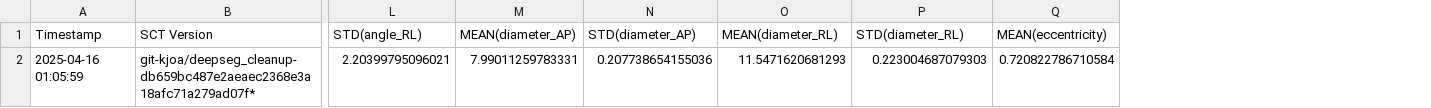
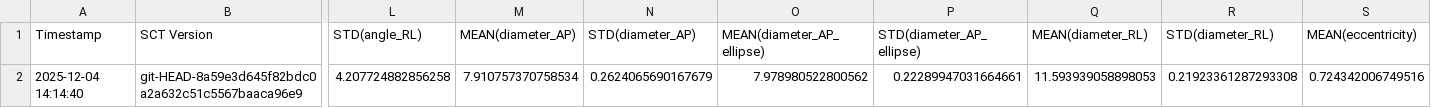
Before and after one commit to spinalcordtoolbox/spinalcordtoolbox, a CSV file: testing/batch_processing/cached_results/t2/csa_c2c3.csv, drawn as a sheet; only a part is shown, gaps mark what is left out; removed rows and columns are numbered as before the commit, all else as after; rows hold the shown columns only; the diff names each change by its address in the sheet, - before the commit and + after, or states it on an @@ line.

```diff
--- a/testing/batch_processing/cached_results/t2/csa_c2c3.csv
+++ b/testing/batch_processing/cached_results/t2/csa_c2c3.csv
+column O (MEAN(diameter_AP_ellipse)), empty
+column P (STD(diameter_AP_ellipse)), empty
-row 2: 2025-04-16 01:05:59 | git-kjoa/deepseg_cleanup-db659bc487e2aeaec2368e3a18afc71a279ad07f* | 2.20399795096021 | 7.99011259783331 | 0.207738654155036 | 11.5471620681293 | 0.223004687079303 | 0.720822786710584
+row 2: 2025-12-04 14:14:40 | git-HEAD-8a59e3d645f82bdc0a2a632c51c5567baaca96e9 | 4.207724882856258 | 7.910757370758534 | 0.2624065690167679 | 7.978980522800562 | 0.22289947031664661 | 11.593939058898053 | 0.21923361287293308 | 0.724342006749516
```
Also changed, not shown: testing/batch_processing/cached_results/dmri/fa_in_cst.csv, testing/batch_processing/cached_results/mt/mtr_in_wm.csv, 4 other files.
